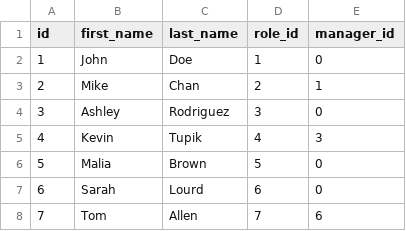
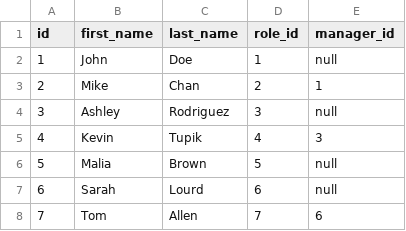
Before and after one commit to Mrjcowman/SQL-Employee-Tracker, a CSV file: sql/employees.csv, drawn as a sheet.

Commit message:
fix null manager_id values in csv

```diff
--- a/sql/employees.csv
+++ b/sql/employees.csv
@@ -1,8 +1,8 @@
 "id";"first_name";"last_name";"role_id";"manager_id"
-1;"John";"Doe";1;0
+1;"John";"Doe";1;null
 2;"Mike";"Chan";2;1
-3;"Ashley";"Rodriguez";3;0
+3;"Ashley";"Rodriguez";3;null
 4;"Kevin";"Tupik";4;3
-5;"Malia";"Brown";5;0
-6;"Sarah";"Lourd";6;0
+5;"Malia";"Brown";5;null
+6;"Sarah";"Lourd";6;null
 7;"Tom";"Allen";7;6
```
